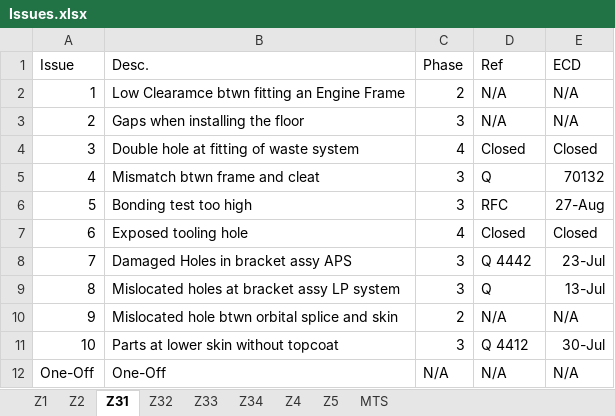
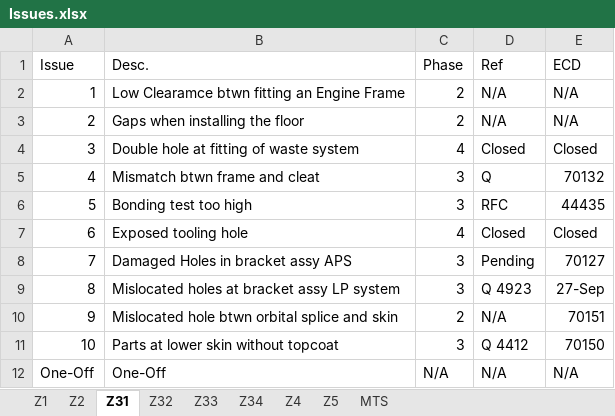
Before and after one commit to SamuelVD1997/RNC_App, an Excel workbook: ML/Issues.xlsx, sheet Z31, drawn as a sheet; values as stored, in another font and other column widths than the file's, no borders; the diff names each change by its address in the sheet, - before the commit and + after, or states it on an @@ line.

```diff
--- a/ML/Issues.xlsx (sheet Z31)
+++ b/ML/Issues.xlsx (sheet Z31)
-C3 (Phase): 3
+C3 (Phase): 2
-E6 (ECD): 27-Aug
+E6 (ECD): 44435
-D8 (Ref): Q 4442
+D8 (Ref): Pending
-E8 (ECD): 23-Jul
+E8 (ECD): 70127
-D9 (Ref): Q
+D9 (Ref): Q 4923
-E9 (ECD): 13-Jul
+E9 (ECD): 27-Sep
-E10 (ECD): N/A
+E10 (ECD): 70151
-E11 (ECD): 30-Jul
+E11 (ECD): 70150
```
Also changed, not shown: sheet Z32, sheet Z4, sheet Z33, sheet Z2, sheet Z1, sheet Z34, Encms.xlsx, Historical.xlsx, 23 other files.
